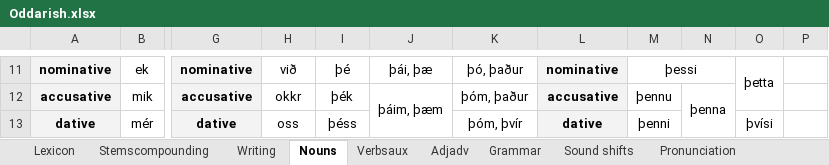
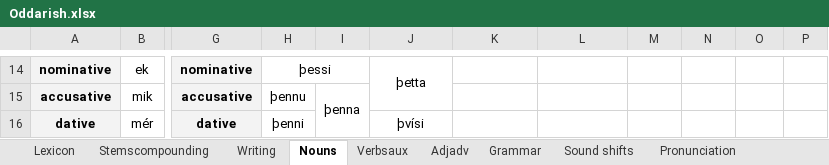
Before and after one commit to Oneo64/Aldraheimr, an Excel workbook: Literature/Languages/Oddarish.xlsx, sheet Nouns, drawn as a sheet; only a part is shown, gaps mark what is left out; values as stored, in another font and other column widths than the file's, no borders; charts and pictures not drawn; removed rows and columns are numbered as before the commit, all else as after; the diff covers the shown part only; the diff names each change by its address in the sheet, - before the commit and + after, or states it on an @@ line.

```diff
--- a/Literature/Languages/Oddarish.xlsx (sheet Nouns)
+++ b/Literature/Languages/Oddarish.xlsx (sheet Nouns)
-H14: við
+H14: þessi
+H14:I14 merged
-I14: þé
+I14: (empty)
-J14: þái, þæ
+J14: þetta
+J14:J15 merged
-K14: þó, þaður
+K14: (empty)
-L14: nominative
+L14: (empty)
-L14:L16 fill: #F3F3F3
+L14:L16 fill: none
-M14: þessi
+M14: (empty)
-M11:N11 merged
-O14: þetta
+O14: (empty)
-O11:O12 merged
-H15: okkr
+H15: þennu
-I15: þék
+I15: þenna
+I15:I16 merged
-J15: þáim, þæm
+J15: (empty)
-J12:J13 merged
-K15: þóm, þaður
+K15: (empty)
-L15: accusative
+L15: (empty)
-M15: þennu
+M15: (empty)
-N15: þenna
+N15: (empty)
-N12:N13 merged
-H16: oss
+H16: þenni
-I16: þéss
+I16: (empty)
-J16: (empty)
+J16: þvísi
-K16: þóm, þvír
+K16: (empty)
-L16: dative
+L16: (empty)
-M16: þenni
+M16: (empty)
-O16: þvísi
+O16: (empty)
```
Also changed, not shown: 10 added rows, 7 removed rows, 24 edited cells, cell formats and merged cells elsewhere in this sheet.
